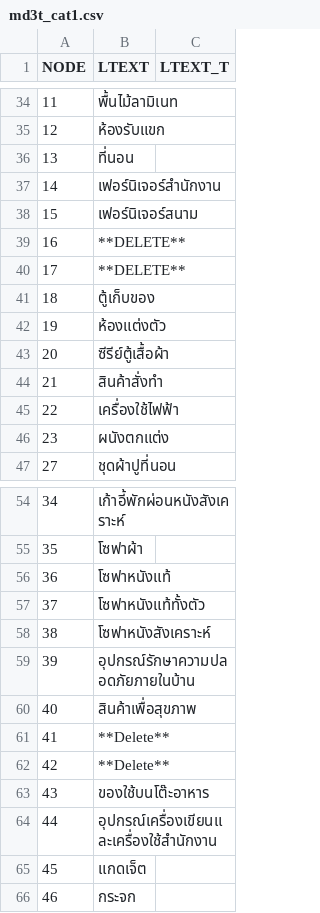
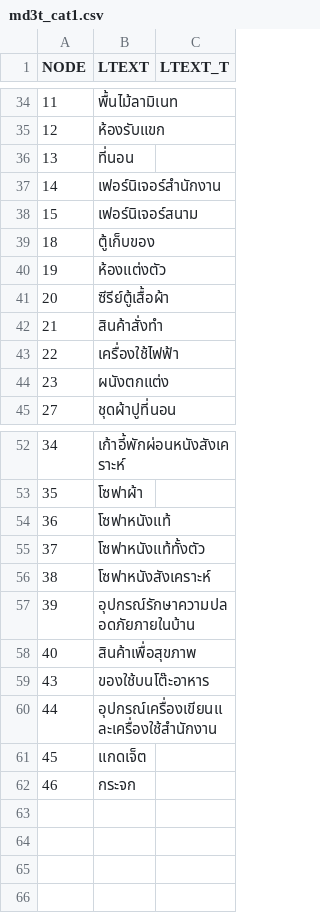
Before and after one commit to Kanbc/recommender-systems, a CSV file: data_20180120/md3t_cat1.csv, drawn as a sheet; only a part is shown, gaps mark what is left out; the diff names each change by its address in the sheet, - before the commit and + after, or states it on an @@ line.

```diff
--- a/data_20180120/md3t_cat1.csv
+++ b/data_20180120/md3t_cat1.csv
-row 39: 16 | **DELETE**
-row 40: 17 | **DELETE**
-row 61: 41 | **Delete**
-row 62: 42 | **Delete**
```
Also changed, not shown: 1 other file.
